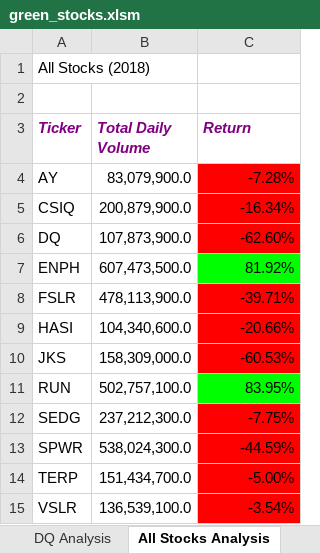
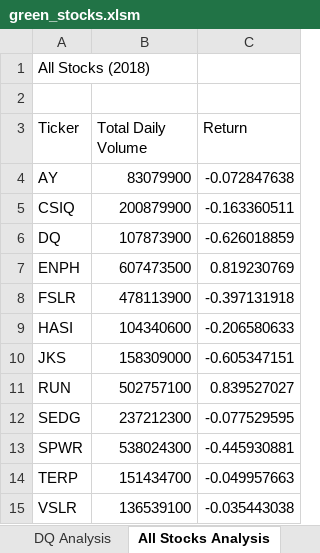
Before and after one commit to jenchick/stock-analysis, an Excel workbook: green_stocks.xlsm, sheet All Stocks Analysis, drawn as a sheet; values as stored, in another font and other column widths than the file's, no borders; charts and pictures not drawn; the diff names each change by its address in the sheet, - before the commit and + after, or states it on an @@ line.

Commit message:
Add files via upload
completed module 2.5.2

```diff
--- a/green_stocks.xlsm (sheet All Stocks Analysis)
+++ b/green_stocks.xlsm (sheet All Stocks Analysis)
@@ A3:C3 bold: on → off, italic: on → off, text colour: #800080 → black @@
-B4 (Total Daily Volume): 83,079,900.0
+B4 (Total Daily Volume): 83079900
-C4 (Return): -7.28%
+C4 (Return): -0.072847638
-C4:C6 fill: #FF0000
+C4:C6 fill: none
-B5 (Total Daily Volume): 200,879,900.0
+B5 (Total Daily Volume): 200879900
-C5 (Return): -16.34%
+C5 (Return): -0.163360511
-B6 (Total Daily Volume): 107,873,900.0
+B6 (Total Daily Volume): 107873900
-C6 (Return): -62.60%
+C6 (Return): -0.626018859
-B7 (Total Daily Volume): 607,473,500.0
+B7 (Total Daily Volume): 607473500
-C7 (Return): 81.92%
+C7 (Return): 0.819230769
-C7 fill: #00FF00
+C7 fill: none
-B8 (Total Daily Volume): 478,113,900.0
+B8 (Total Daily Volume): 478113900
-C8 (Return): -39.71%
+C8 (Return): -0.397131918
-C8:C10 fill: #FF0000
+C8:C10 fill: none
-B9 (Total Daily Volume): 104,340,600.0
+B9 (Total Daily Volume): 104340600
-C9 (Return): -20.66%
+C9 (Return): -0.206580633
-B10 (Total Daily Volume): 158,309,000.0
+B10 (Total Daily Volume): 158309000
-C10 (Return): -60.53%
+C10 (Return): -0.605347151
-B11 (Total Daily Volume): 502,757,100.0
+B11 (Total Daily Volume): 502757100
-C11 (Return): 83.95%
+C11 (Return): 0.839527027
-C11 fill: #00FF00
+C11 fill: none
-B12 (Total Daily Volume): 237,212,300.0
+B12 (Total Daily Volume): 237212300
-C12 (Return): -7.75%
+C12 (Return): -0.077529595
-C12:C15 fill: #FF0000
+C12:C15 fill: none
-B13 (Total Daily Volume): 538,024,300.0
+B13 (Total Daily Volume): 538024300
-C13 (Return): -44.59%
+C13 (Return): -0.445930881
-B14 (Total Daily Volume): 151,434,700.0
+B14 (Total Daily Volume): 151434700
-C14 (Return): -5.00%
+C14 (Return): -0.049957663
-B15 (Total Daily Volume): 136,539,100.0
+B15 (Total Daily Volume): 136539100
-C15 (Return): -3.54%
+C15 (Return): -0.035443038
```
Also changed, not shown: charts or pictures.
